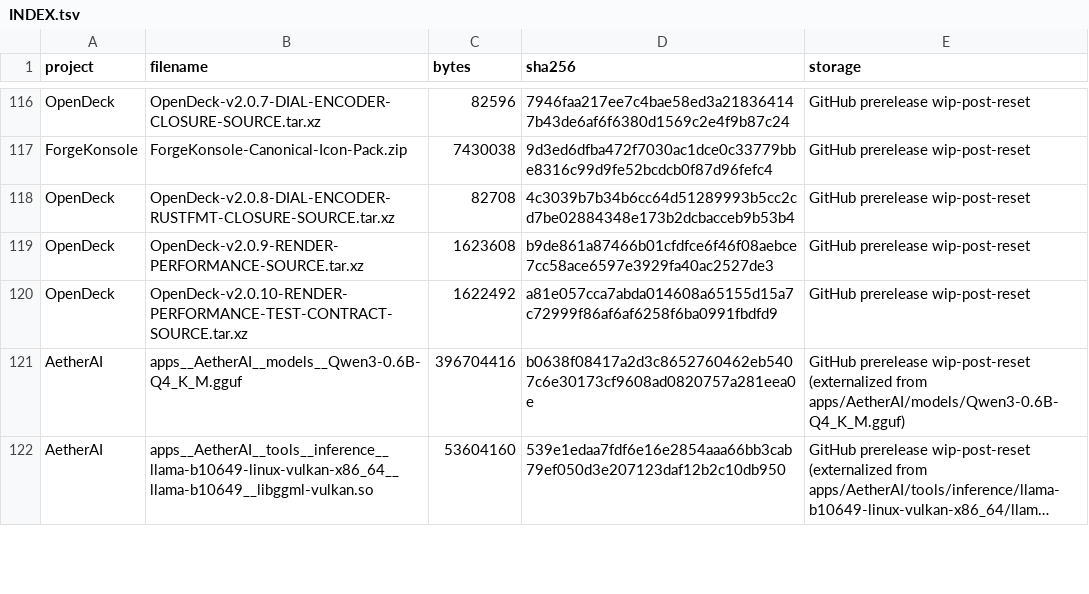
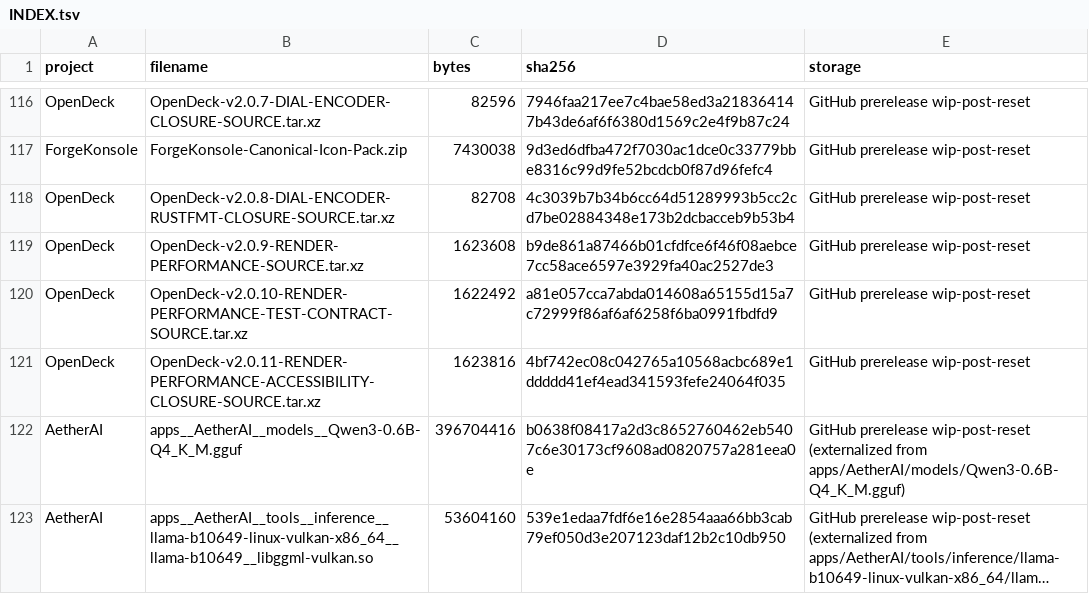
Before and after one commit to pattendnd1-png/AETHERFORGE, a TSV file: artifacts/INDEX.tsv, drawn as a sheet; only a part is shown, gaps mark what is left out; long unchanged cells end in …; the diff names each change by its address in the sheet, - before the commit and + after, or states it on an @@ line.

```diff
--- a/artifacts/INDEX.tsv
+++ b/artifacts/INDEX.tsv
+row 121: OpenDeck | OpenDeck-v2.0.11-RENDER-PERFORMANCE-ACCESSIBILITY-CLOSURE-SOURCE.tar.xz | 1623816 | 4bf742ec08c042765a10568acbc689e1ddddd41ef4ead341593fefe24064f035 | GitHub prerelease wip-post-reset
```
Also changed, not shown: os/overlay/home__benji__.config__aetherforge/postreset-source-map.tsv, 6 other files.
